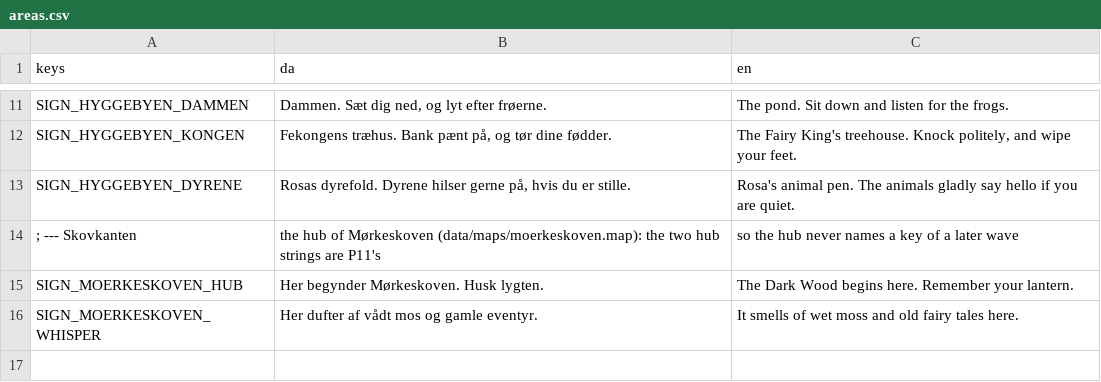
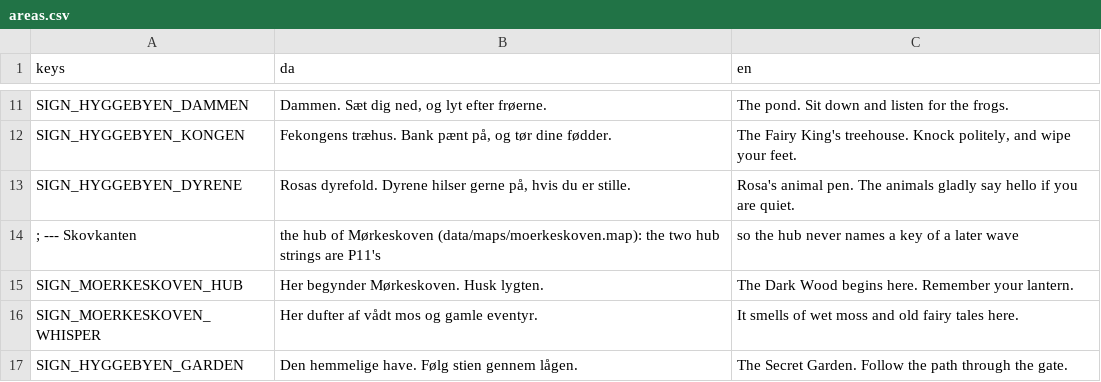
Before and after one commit to magudb/PongPong, a CSV file: localization/areas.csv, drawn as a sheet; only a part is shown, gaps mark what is left out.

Commit message:
Add playable Secret Garden restoration and mother clues

```diff
--- a/localization/areas.csv
+++ b/localization/areas.csv
@@ -16 +16,2 @@ SIGN_MOERKESKOVEN_HUB,"Her begynder Mørkeskoven. Husk lygten.","The Dark Wood b
 SIGN_MOERKESKOVEN_WHISPER,"Her dufter af vådt mos og gamle eventyr.","It smells of wet moss and old fairy tales here."
+SIGN_HYGGEBYEN_GARDEN,Den hemmelige have. Følg stien gennem lågen.,The Secret Garden. Follow the path through the gate.
```
Also changed, not shown: localization/ghostfamily.csv, tools/ghostfam/authoring/ghostfamily-source.csv, 28 other files.
